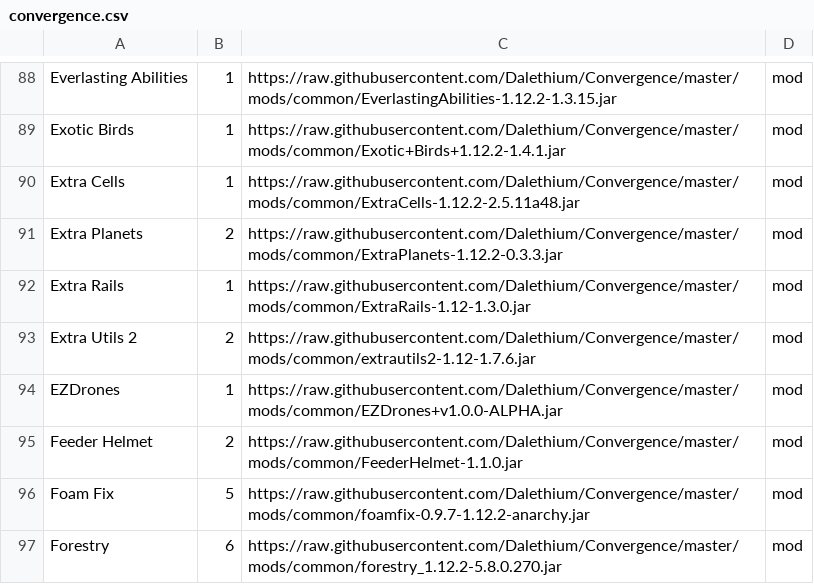
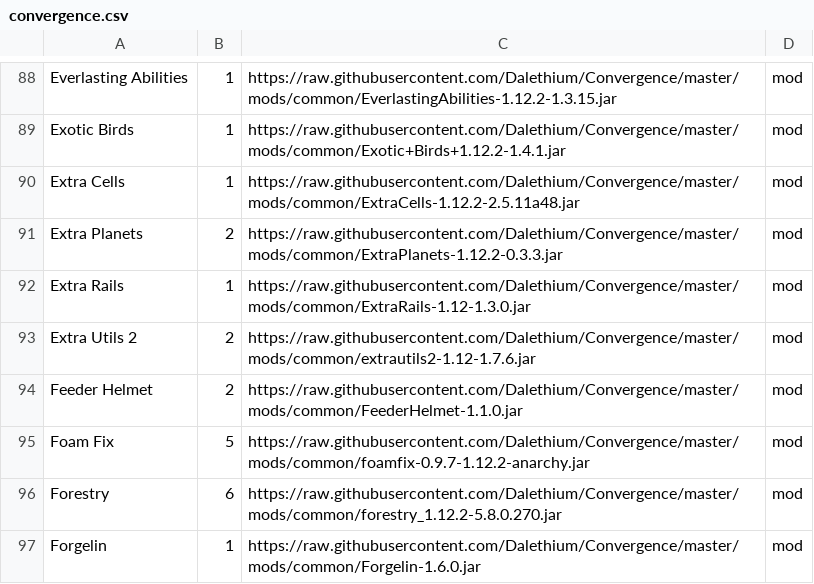
Before and after one commit to Dalethium/Convergence, a CSV file: convergence.csv, drawn as a sheet; only a part is shown, gaps mark what is left out; the shorter side is filled out with more unchanged rows.

```diff
--- a/convergence.csv
+++ b/convergence.csv
@@ -93,3 +93,2 @@ Extra Rails,1,https://raw.githubusercontent.com/Dalethium/Convergence/master/mod
 Extra Utils 2,2,https://raw.githubusercontent.com/Dalethium/Convergence/master/mods/common/extrautils2-1.12-1.7.6.jar,mod
-EZDrones,1,https://raw.githubusercontent.com/Dalethium/Convergence/master/mods/common/EZDrones+v1.0.0-ALPHA.jar,mod
 Feeder Helmet,2,https://raw.githubusercontent.com/Dalethium/Convergence/master/mods/common/FeederHelmet-1.1.0.jar,mod
```
Also changed, not shown: 1 other file.
